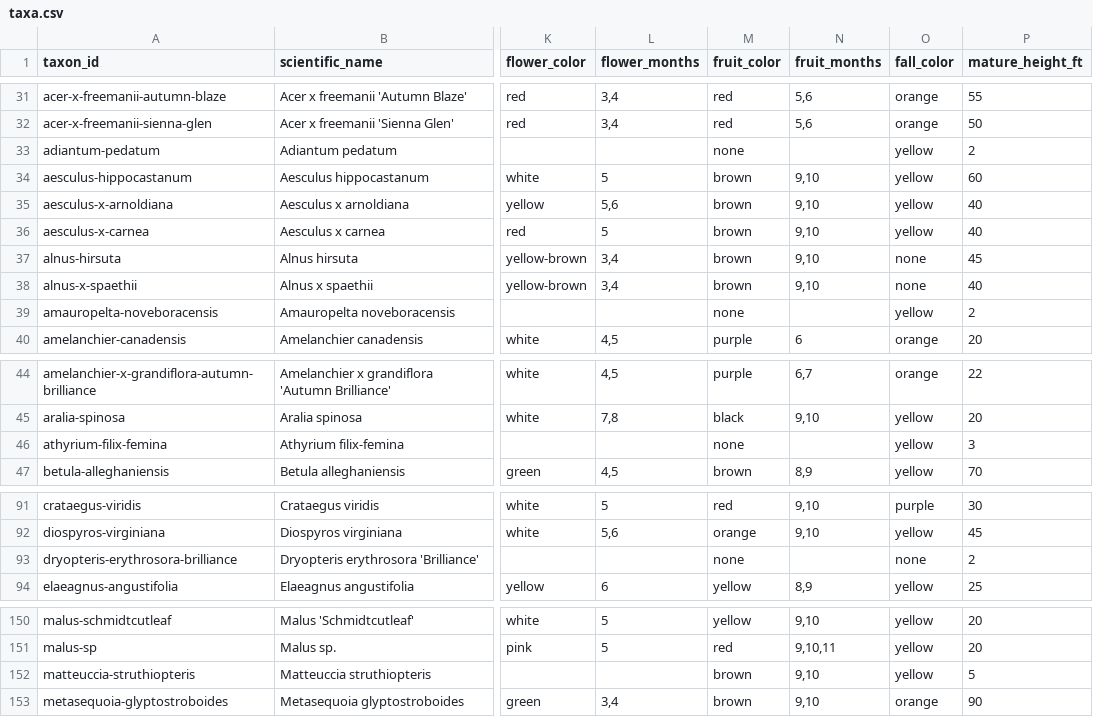
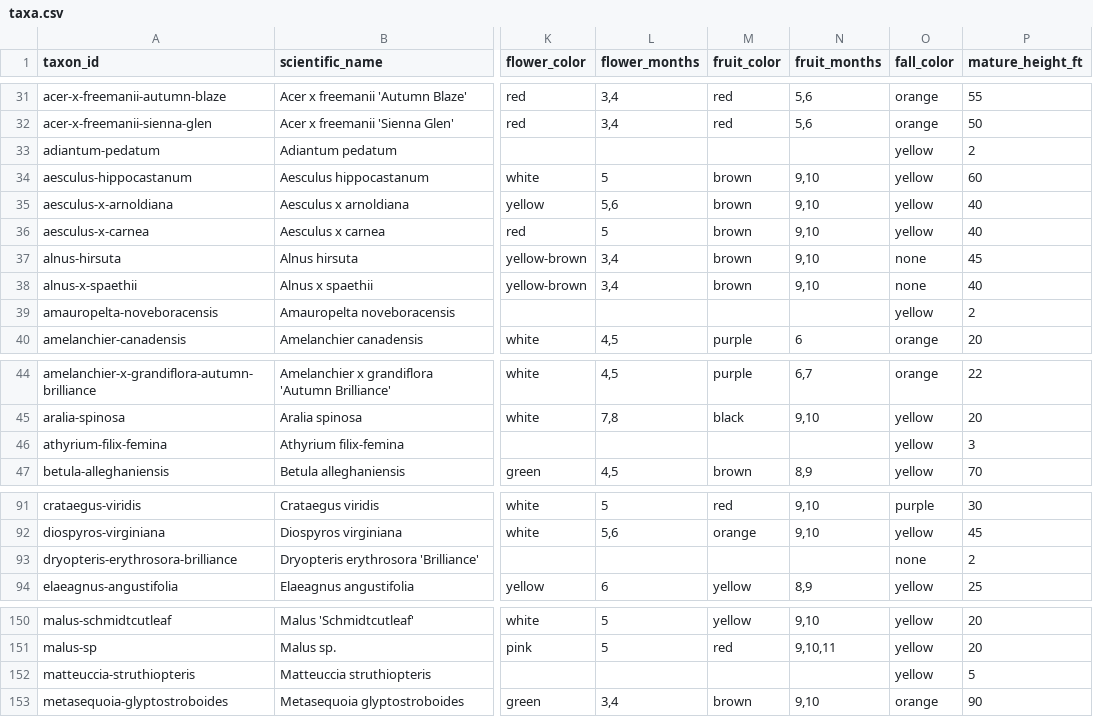
Before and after one commit to durodriguez/Florestas_VT, a CSV file: data/taxa.csv, drawn as a sheet; only a part is shown, gaps mark what is left out; the diff covers the shown part only; the diff names each change by its address in the sheet, - before the commit and + after, or states it on an @@ line.

```diff
--- a/data/taxa.csv
+++ b/data/taxa.csv
-M33 (fruit_color): none
+M33 (fruit_color): (empty)
-M39 (fruit_color): none
+M39 (fruit_color): (empty)
-M46 (fruit_color): none
+M46 (fruit_color): (empty)
-M93 (fruit_color): none
+M93 (fruit_color): (empty)
-M152 (fruit_color): brown
+M152 (fruit_color): (empty)
-N152 (fruit_months): 9,10
+N152 (fruit_months): (empty)
```
Also changed, not shown: 1 edited cell elsewhere in this file, 1 other file.
